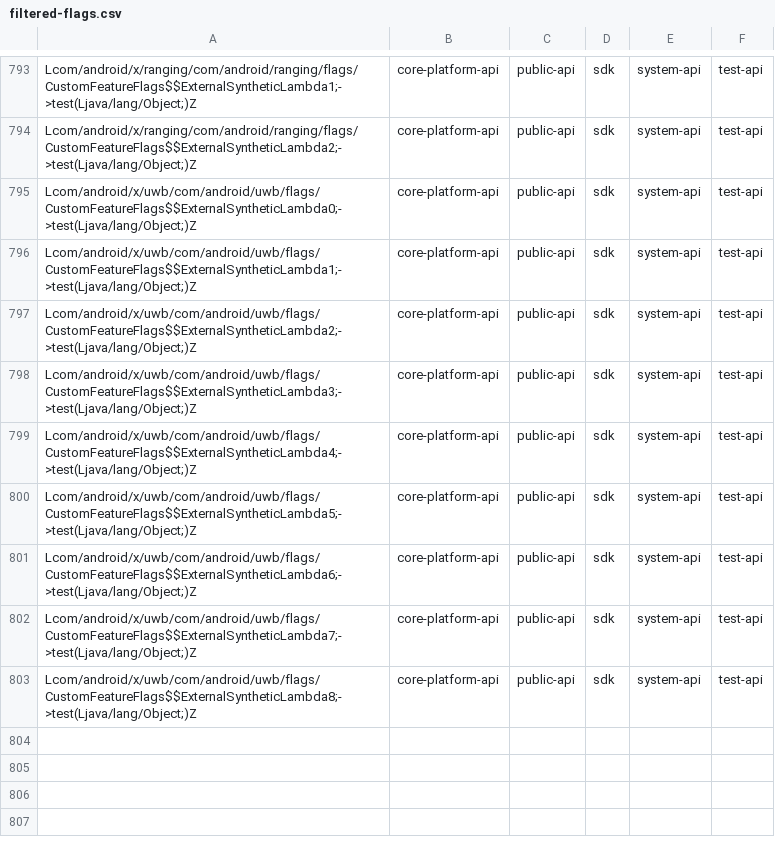
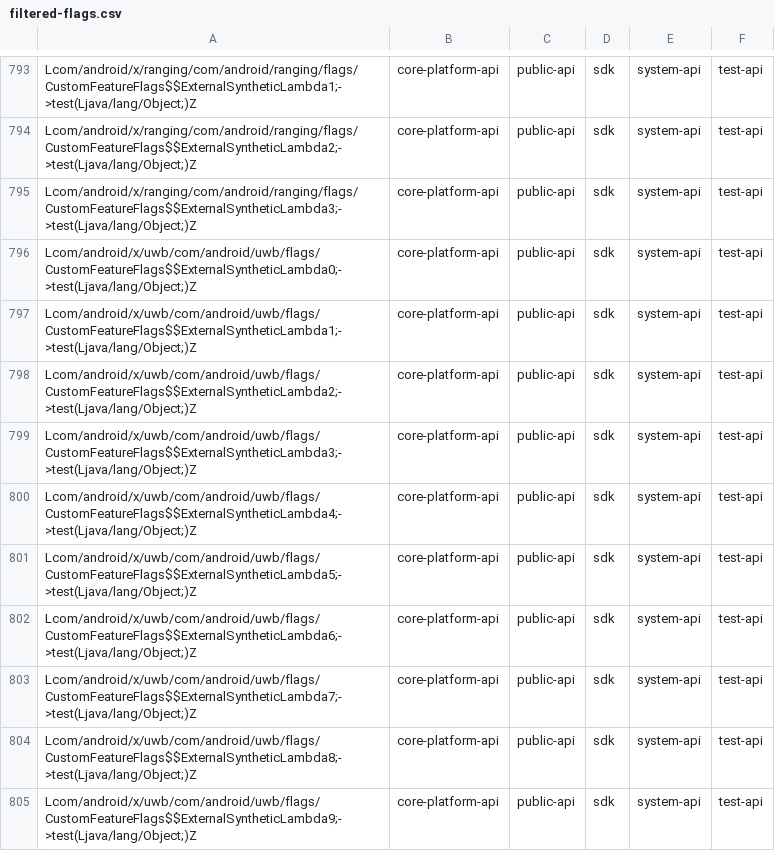
Before and after one commit to msft-mirror-aosp/platform.prebuilts.module_sdk.Uwb, a CSV file: current/hiddenapi/filtered-flags.csv, drawn as a sheet; only a part is shown, gaps mark what is left out.

Commit message:
DO NOT MERGE: Drop prebuilt files to android source tree.
The following files have been updated as part of this change:

current/Android.bp
current/snapshot-creation-build-number.txt
current/java_systemserver_libs/snapshot/jars/are/invalid/service-ranging.jar
current/java_systemserver_libs/snapshot/jars/are/invalid/service-uwb.jar
current/hiddenapi/annotation-flags.csv
current/hiddenapi/filtered-flags.csv
current/hiddenapi/filtered-stub-flags.csv
current/hiddenapi/index.csv
current/hiddenapi/metadata.csv
current/hiddenapi/signature-patterns.csv
current/licenses/build/soong/licenses/LICENSE
current/sdk_library/system/framework-ranging-removed.txt
current/sdk_library/system/framework-ranging-stubs.jar
current/sdk_library/system/framework-ranging.srcjar
current/sdk_library/system/framework-ranging.txt
current/sdk_library/system/framework-ranging_annotations.zip
current/sdk_library/system/framework-uwb-removed.txt
current/sdk_library/system/framework-uwb-stubs.jar
current/sdk_library/system/framework-uwb.srcjar
current/sdk_library/system/framework-uwb.txt
current/sdk_library/system/framework-uwb_annotations.zip
current/sdk_library/public/framework-ranging-removed.txt
current/sdk_library/public/framework-ranging-stubs.jar
current/sdk_library/public/framework-ranging.srcjar
current/sdk_library/public/framework-ranging.txt
current/sdk_library/public/framework-ranging_annotations.zip
current/sdk_library/public/framework-uwb-removed.txt
current/sdk_library/public/framework-uwb-stubs.jar
current/sdk_library/public/framework-uwb.srcjar
current/sdk_library/public/framework-uwb.txt
current/sdk_library/public/framework-uwb_annotations.zip
current/sdk_library/module-lib/framework-ranging-removed.txt
current/sdk_library/module-lib/framework-ranging-stubs.jar
current/sdk_library/module-lib/framework-ranging.srcjar
current/sdk_library/module-lib/framework-ranging.txt
current/sdk_library/module-lib/framework-ranging_annotations.zip
current/sdk_library/module-lib/framework-uwb-removed.txt
current/sdk_library/module-lib/framework-uwb-stubs.jar
current/sdk_library/module-lib/framework-uwb.srcjar
current/sdk_library/module-lib/framework-uwb.txt
current/sdk_library/module-lib/framework-uwb_annotations.zip

Built here: ab/13128073

This build IS suitable for public release.

The change is generated with prebuilt drop tool.

Test: presubmit
Bug: 399481166
Flag: build.RELEASE_APEX_CONTRIBUTIONS_UWB
Change-Id: I7a251bd64c09c25226d3243b64dde321cf12e501

```diff
--- a/current/hiddenapi/filtered-flags.csv
+++ b/current/hiddenapi/filtered-flags.csv
@@ -794,2 +794,3 @@ Lcom/android/x/ranging/com/android/ranging/flags/CustomFeatureFlags$$ExternalSyn
 Lcom/android/x/ranging/com/android/ranging/flags/CustomFeatureFlags$$ExternalSyntheticLambda2;->test(Ljava/lang/Object;)Z,core-platform-api,public-api,sdk,system-api,test-api
+Lcom/android/x/ranging/com/android/ranging/flags/CustomFeatureFlags$$ExternalSyntheticLambda3;->test(Ljava/lang/Object;)Z,core-platform-api,public-api,sdk,system-api,test-api
 Lcom/android/x/uwb/com/android/uwb/flags/CustomFeatureFlags$$ExternalSyntheticLambda0;->test(Ljava/lang/Object;)Z,core-platform-api,public-api,sdk,system-api,test-api
@@ -803 +804,2 @@ Lcom/android/x/uwb/com/android/uwb/flags/CustomFeatureFlags$$ExternalSyntheticLa
 Lcom/android/x/uwb/com/android/uwb/flags/CustomFeatureFlags$$ExternalSyntheticLambda8;->test(Ljava/lang/Object;)Z,core-platform-api,public-api,sdk,system-api,test-api
+Lcom/android/x/uwb/com/android/uwb/flags/CustomFeatureFlags$$ExternalSyntheticLambda9;->test(Ljava/lang/Object;)Z,core-platform-api,public-api,sdk,system-api,test-api
```
Also changed, not shown: current/hiddenapi/filtered-stub-flags.csv, current/hiddenapi/index.csv, 2 other files.
